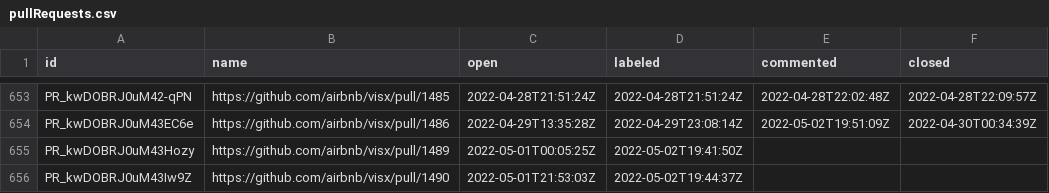
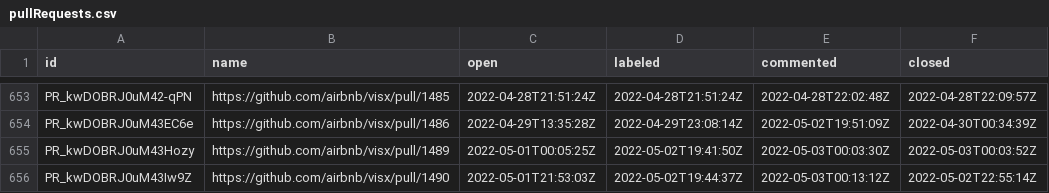
Before and after one commit to oselvar/oselvar-github-metrics, a CSV file: data/airbnb/visx/pullRequests.csv, drawn as a sheet; only a part is shown, gaps mark what is left out.

```diff
--- a/data/airbnb/visx/pullRequests.csv
+++ b/data/airbnb/visx/pullRequests.csv
@@ -654,3 +654,3 @@ PR_kwDOBRJ0uM42-qPN,https://github.com/airbnb/visx/pull/1485,2022-04-28T21:51:24
 PR_kwDOBRJ0uM43EC6e,https://github.com/airbnb/visx/pull/1486,2022-04-29T13:35:28Z,2022-04-29T23:08:14Z,2022-05-02T19:51:09Z,2022-04-30T00:34:39Z
-PR_kwDOBRJ0uM43Hozy,https://github.com/airbnb/visx/pull/1489,2022-05-01T00:05:25Z,2022-05-02T19:41:50Z,,
-PR_kwDOBRJ0uM43Iw9Z,https://github.com/airbnb/visx/pull/1490,2022-05-01T21:53:03Z,2022-05-02T19:44:37Z,,
+PR_kwDOBRJ0uM43Hozy,https://github.com/airbnb/visx/pull/1489,2022-05-01T00:05:25Z,2022-05-02T19:41:50Z,2022-05-03T00:03:30Z,2022-05-03T00:03:52Z
+PR_kwDOBRJ0uM43Iw9Z,https://github.com/airbnb/visx/pull/1490,2022-05-01T21:53:03Z,2022-05-02T19:44:37Z,2022-05-03T00:13:12Z,2022-05-02T22:55:14Z
```
Also changed, not shown: data/airbnb/visx/issues.csv, 2 other files.
